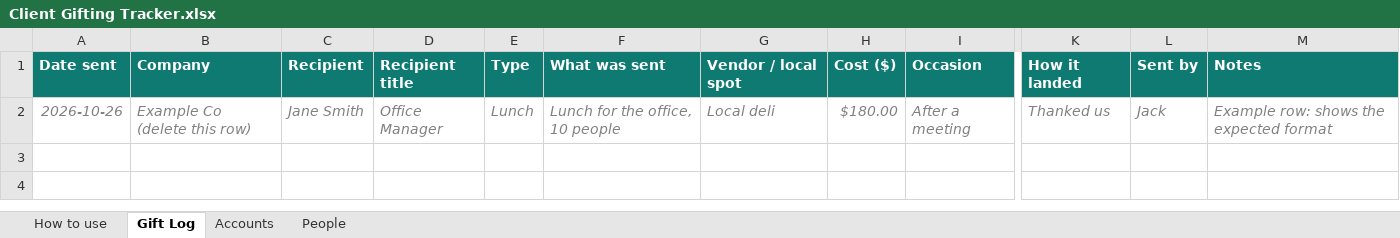
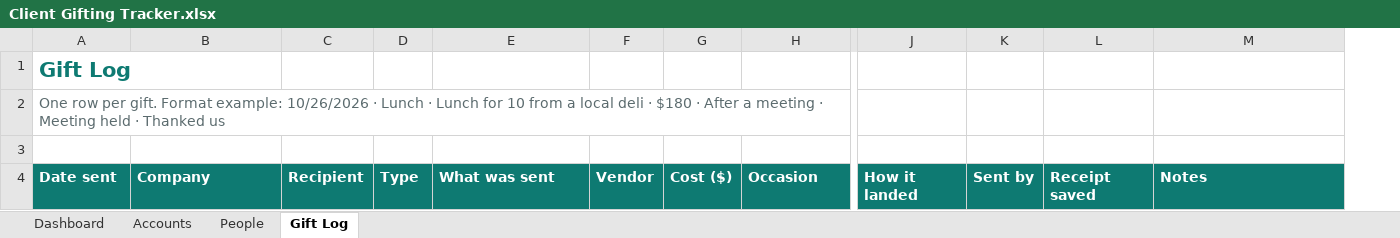
Before and after one commit to jackwired44/Library, an Excel workbook: Client Gifting/Client Gifting Tracker.xlsx, sheet Gift Log, drawn as a sheet; only a part is shown, gaps mark what is left out; values as stored, in another font and other column widths than the file's, no borders; charts and pictures and table styles not drawn; removed rows and columns are numbered as before the commit, all else as after; rows hold the shown columns only; the diff names each change by its address in the sheet, - before the commit and + after, or states it on an @@ line.

```diff
--- a/Client Gifting/Client Gifting Tracker.xlsx (sheet Gift Log)
+++ b/Client Gifting/Client Gifting Tracker.xlsx (sheet Gift Log)
-sheet tab: How to use
+sheet tab: Dashboard
@@ sheet tab order changed: Dashboard | Accounts | People | Gift Log @@
-column D, row 1: Recipient title
-column G, row 1: Vendor / local spot
+column F, row 4: Vendor
+column L, row 4: Receipt saved
+row 1: Gift Log
+row 2: One row per gift. Format example: 10/26/2026 · Lunch · Lunch for 10 from a local deli · $180 · After a meeting · Meeting held · Thanked us
+row 3: (empty)
-row 2: 2026-10-26 | Example Co (delete this row) | Jane Smith | Office Manager | Lunch | Lunch for the office, 10 people | Local deli | $180.00 | After a meeting | Thanked us | Jack | Example row: shows the expected format
```
Also changed, not shown: sheet Dashboard, sheet Accounts, sheet People, charts or pictures.
